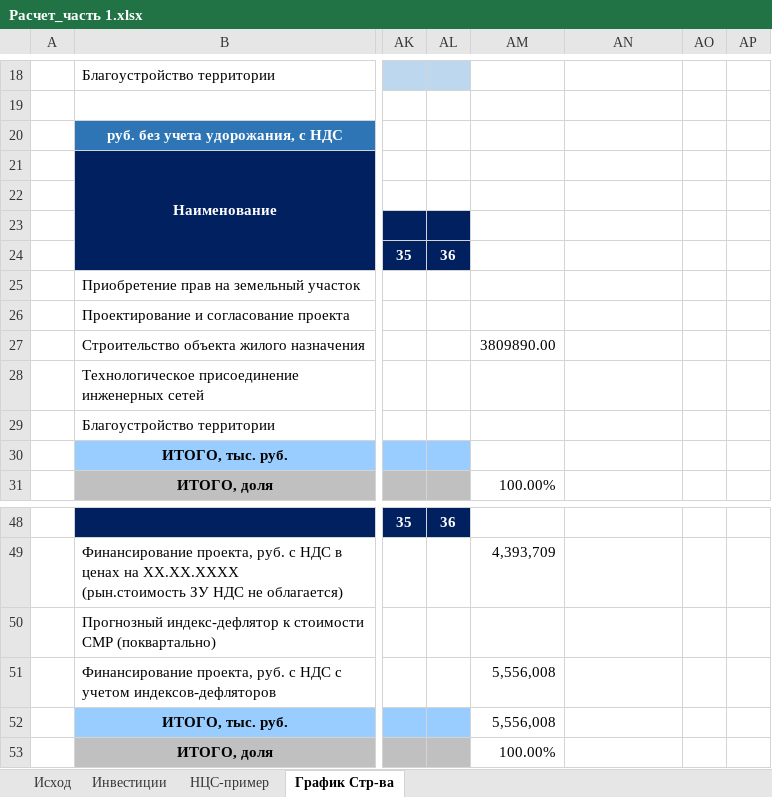
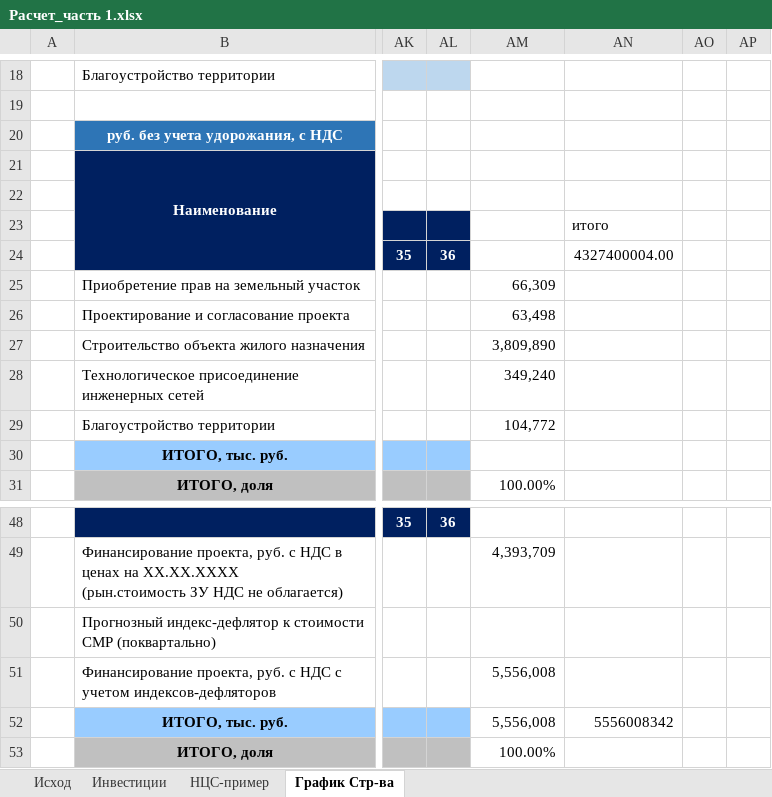
Before and after one commit to DnineO/3-term-of-SPBSTU, an Excel workbook: Бизнес-планирование в строительстве/Расчет_часть 1.xlsx, sheet График Стр-ва, drawn as a sheet; only a part is shown, gaps mark what is left out; values as stored, in another font and other column widths than the file's, no borders; charts and pictures not drawn; the diff names each change by its address in the sheet, - before the commit and + after, or states it on an @@ line.

Commit message:
Update Расчет_часть 1.xlsx

```diff
--- a/Бизнес-планирование в строительстве/Расчет_часть 1.xlsx (sheet График Стр-ва)
+++ b/Бизнес-планирование в строительстве/Расчет_часть 1.xlsx (sheet График Стр-ва)
-AN23: (empty)
+AN23: итого
-AN24: (empty)
+AN24: 4327400004.00
-AM25: (empty)
+AM25: 66,309
-AM26: (empty)
+AM26: 63,498
-AM27: 3809890.00
+AM27: 3,809,890
-AM28: (empty)
+AM28: 349,240
-AM29: (empty)
+AM29: 104,772
-AN52: (empty)
+AN52: 5556008342
```
Also changed, not shown: charts or pictures.
